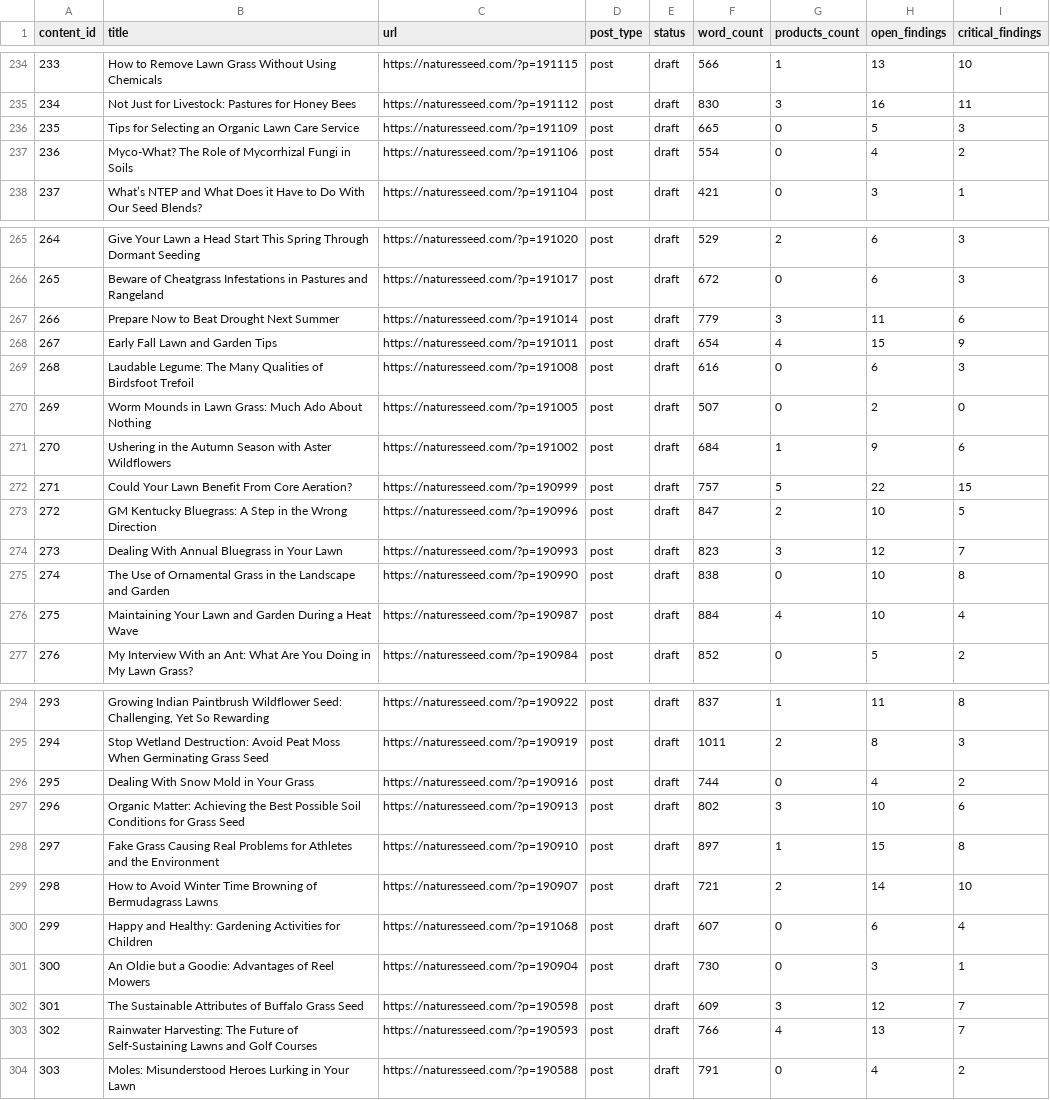
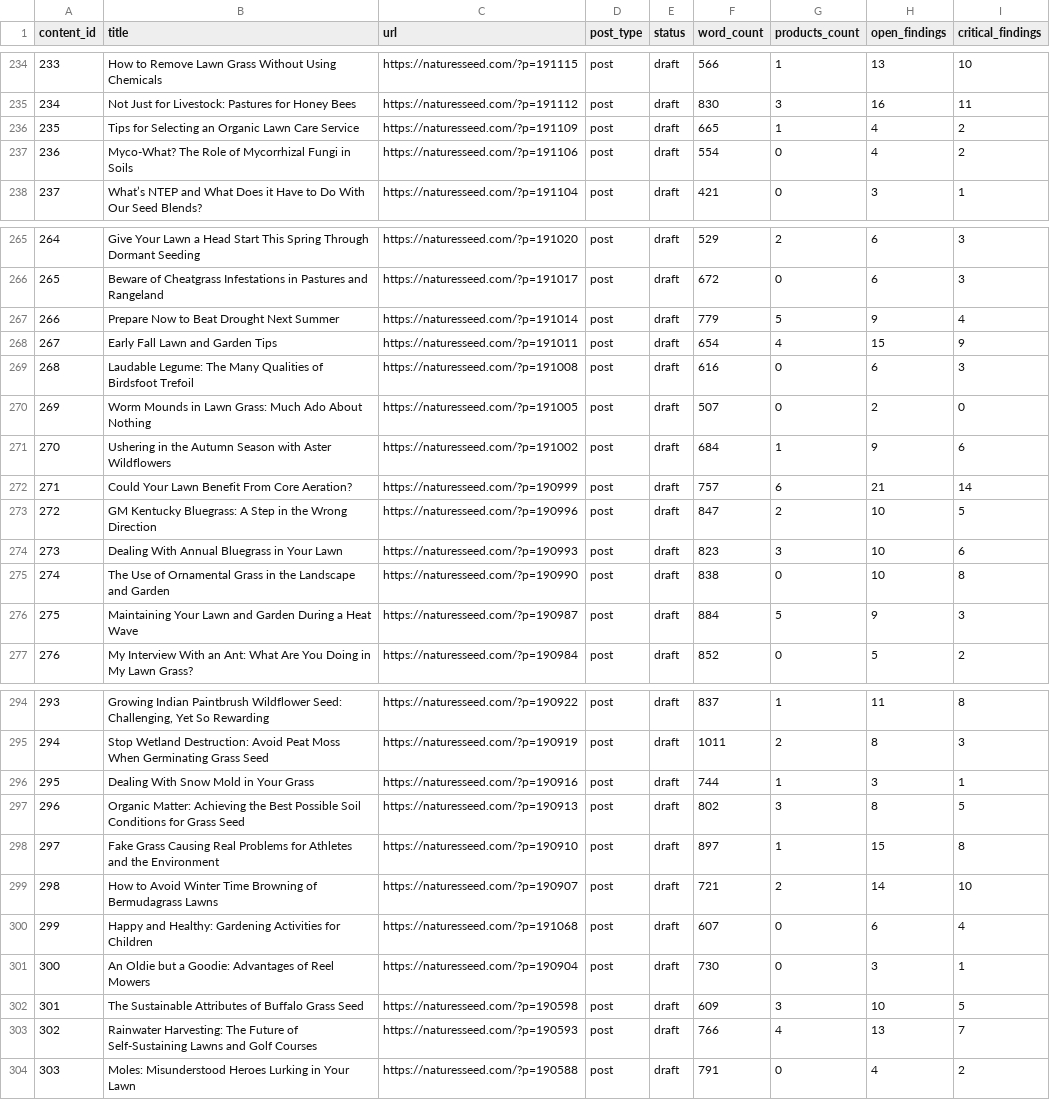
Before and after one commit to GabeNaturesSeed/nature-seed-data, a CSV file: naturesseed-content-pipeline/docs/content-audit/2026-04-27/per-article.csv, drawn as a sheet; only a part is shown, gaps mark what is left out; the diff covers the shown part only.

```diff
--- a/naturesseed-content-pipeline/docs/content-audit/2026-04-27/per-article.csv
+++ b/naturesseed-content-pipeline/docs/content-audit/2026-04-27/per-article.csv
@@ -235,3 +235,3 @@ content_id,title,url,post_type,status,word_count,products_count,open_findings,cr
 234,Not Just for Livestock: Pastures for Honey Bees,https://naturesseed.com/?p=191112,post,draft,830,3,16,11
-235,Tips for Selecting an Organic Lawn Care Service,https://naturesseed.com/?p=191109,post,draft,665,0,5,3
+235,Tips for Selecting an Organic Lawn Care Service,https://naturesseed.com/?p=191109,post,draft,665,1,4,2
 236,Myco-What? The Role of Mycorrhizal Fungi in Soils,https://naturesseed.com/?p=191106,post,draft,554,0,4,2
@@ -266,3 +266,3 @@ content_id,title,url,post_type,status,word_count,products_count,open_findings,cr
 265,Beware of Cheatgrass Infestations in Pastures and Rangeland,https://naturesseed.com/?p=191017,post,draft,672,0,6,3
-266,Prepare Now to Beat Drought Next Summer,https://naturesseed.com/?p=191014,post,draft,779,3,11,6
+266,Prepare Now to Beat Drought Next Summer,https://naturesseed.com/?p=191014,post,draft,779,5,9,4
 267,Early Fall Lawn and Garden Tips,https://naturesseed.com/?p=191011,post,draft,654,4,15,9
@@ -271,7 +271,7 @@ content_id,title,url,post_type,status,word_count,products_count,open_findings,cr
 270,Ushering in the Autumn Season with Aster Wildflowers,https://naturesseed.com/?p=191002,post,draft,684,1,9,6
-271,Could Your Lawn Benefit From Core Aeration?,https://naturesseed.com/?p=190999,post,draft,757,5,22,15
+271,Could Your Lawn Benefit From Core Aeration?,https://naturesseed.com/?p=190999,post,draft,757,6,21,14
 272,GM Kentucky Bluegrass: A Step in the Wrong Direction,https://naturesseed.com/?p=190996,post,draft,847,2,10,5
-273,Dealing With Annual Bluegrass in Your Lawn,https://naturesseed.com/?p=190993,post,draft,823,3,12,7
+273,Dealing With Annual Bluegrass in Your Lawn,https://naturesseed.com/?p=190993,post,draft,823,3,10,6
 274,The Use of Ornamental Grass in the Landscape and Garden,https://naturesseed.com/?p=190990,post,draft,838,0,10,8
-275,Maintaining Your Lawn and Garden During a Heat Wave,https://naturesseed.com/?p=190987,post,draft,884,4,10,4
+275,Maintaining Your Lawn and Garden During a Heat Wave,https://naturesseed.com/?p=190987,post,draft,884,5,9,3
 276,My Interview With an Ant: What Are You Doing in My Lawn Grass?,https://naturesseed.com/?p=190984,post,draft,852,0,5,2
@@ -295,4 +295,4 @@ content_id,title,url,post_type,status,word_count,products_count,open_findings,cr
 294,Stop Wetland Destruction: Avoid Peat Moss When Germinating Grass Seed,https://naturesseed.com/?p=190919,post,draft,1011,2,8,3
-295,Dealing With Snow Mold in Your Grass,https://naturesseed.com/?p=190916,post,draft,744,0,4,2
-296,Organic Matter: Achieving the Best Possible Soil Conditions for Grass Seed,https://naturesseed.com/?p=190913,post,draft,802,3,10,6
+295,Dealing With Snow Mold in Your Grass,https://naturesseed.com/?p=190916,post,draft,744,1,3,1
+296,Organic Matter: Achieving the Best Possible Soil Conditions for Grass Seed,https://naturesseed.com/?p=190913,post,draft,802,3,8,5
 297,Fake Grass Causing Real Problems for Athletes and the Environment,https://naturesseed.com/?p=190910,post,draft,897,1,15,8
@@ -301,3 +301,3 @@ content_id,title,url,post_type,status,word_count,products_count,open_findings,cr
 300,An Oldie but a Goodie: Advantages of Reel Mowers,https://naturesseed.com/?p=190904,post,draft,730,0,3,1
-301,The Sustainable Attributes of Buffalo Grass Seed,https://naturesseed.com/?p=190598,post,draft,609,3,12,7
+301,The Sustainable Attributes of Buffalo Grass Seed,https://naturesseed.com/?p=190598,post,draft,609,3,10,5
 302,Rainwater Harvesting: The Future of Self-Sustaining Lawns and Golf Courses,https://naturesseed.com/?p=190593,post,draft,766,4,13,7
```
Also changed, not shown: 40 edited cells elsewhere in this file, naturesseed-content-pipeline/docs/content-audit/2026-04-27/internal-linking.csv, naturesseed-content-pipeline/docs/content-audit/2026-04-27/topic-map.csv, 7 other files.
